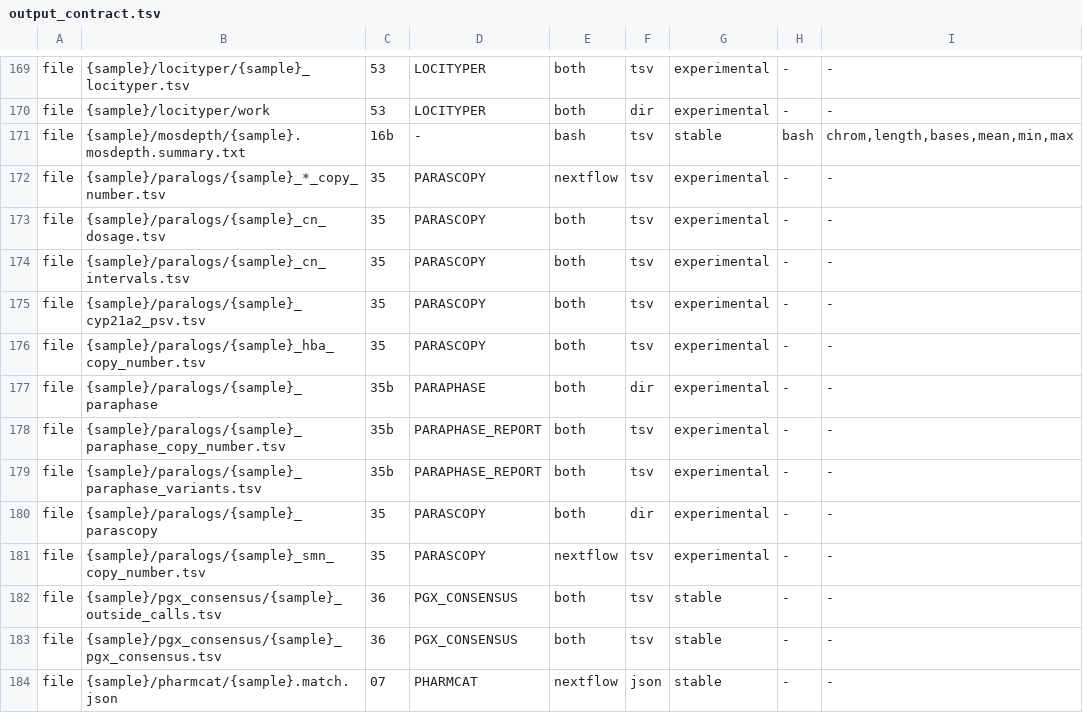
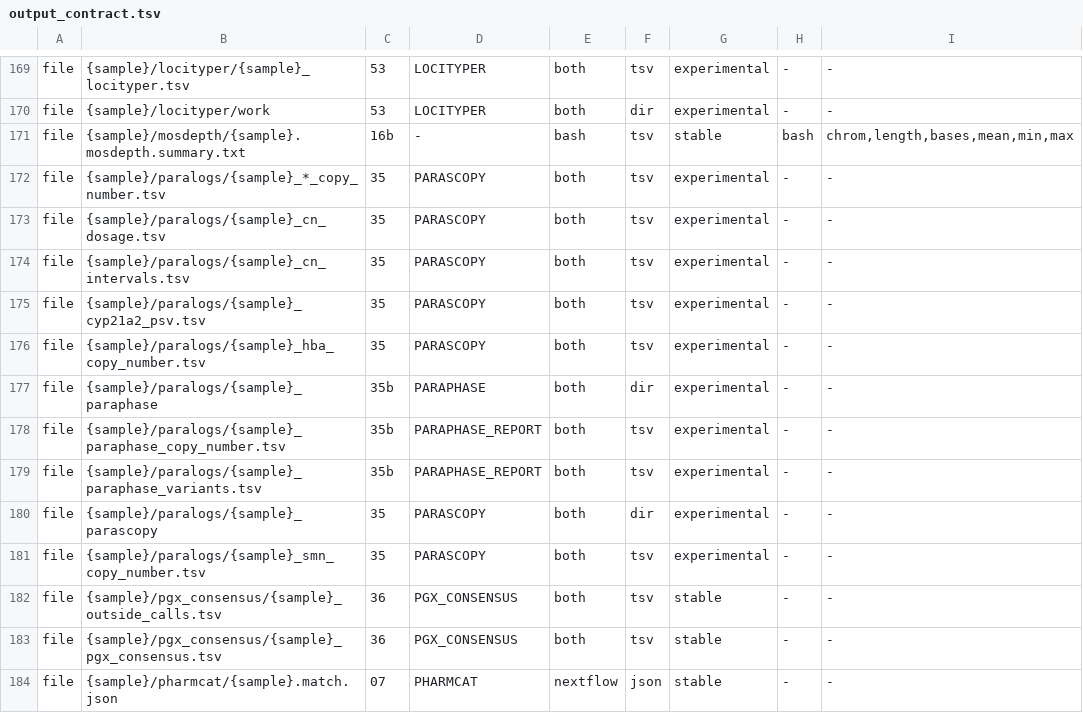
Before and after one commit to GeiserX/Personal-Genome-Pipeline, a TSV file: assets/output_contract.tsv, drawn as a sheet; only a part is shown, gaps mark what is left out.

Commit message:
fix(contract): mark the Parascopy copy-number tables as written by both legs
scripts/35-paralogs.sh moves each <sample>_<table>_copy_number.tsv (the SMN
one included) into paralogs/, the same path PARASCOPY publishes. The static
check cannot follow that loop, so these two rows are fixed by hand.

Bead: pgp-5bja.20

```diff
--- a/assets/output_contract.tsv
+++ b/assets/output_contract.tsv
@@ -171,3 +171,3 @@ file	{sample}/locityper/work	53	LOCITYPER	both	dir	experimental	-	-
 file	{sample}/mosdepth/{sample}.mosdepth.summary.txt	16b	-	bash	tsv	stable	bash	chrom,length,bases,mean,min,max
-file	{sample}/paralogs/{sample}_*_copy_number.tsv	35	PARASCOPY	nextflow	tsv	experimental	-	-
+file	{sample}/paralogs/{sample}_*_copy_number.tsv	35	PARASCOPY	both	tsv	experimental	-	-
 file	{sample}/paralogs/{sample}_cn_dosage.tsv	35	PARASCOPY	both	tsv	experimental	-	-
@@ -180,3 +180,3 @@ file	{sample}/paralogs/{sample}_paraphase_variants.tsv	35b	PARAPHASE_REPORT	both
 file	{sample}/paralogs/{sample}_parascopy	35	PARASCOPY	both	dir	experimental	-	-
-file	{sample}/paralogs/{sample}_smn_copy_number.tsv	35	PARASCOPY	nextflow	tsv	experimental	-	-
+file	{sample}/paralogs/{sample}_smn_copy_number.tsv	35	PARASCOPY	both	tsv	experimental	-	-
 file	{sample}/pgx_consensus/{sample}_outside_calls.tsv	36	PGX_CONSENSUS	both	tsv	stable	-	-
```
